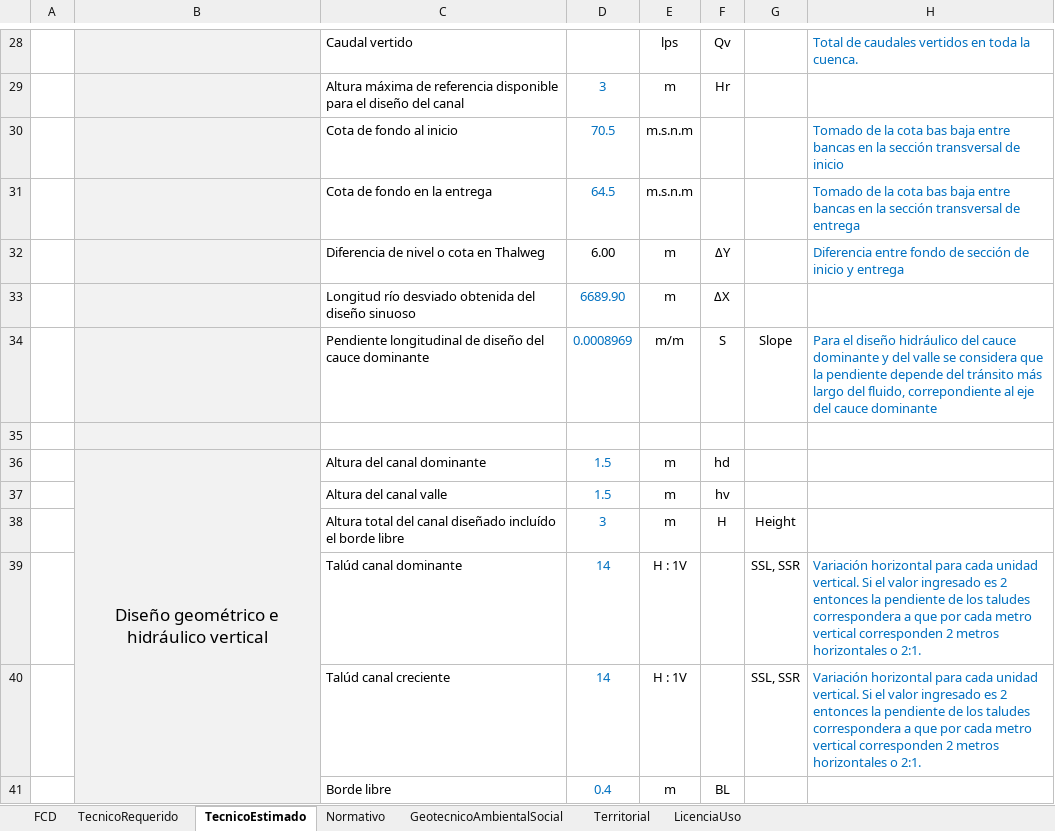
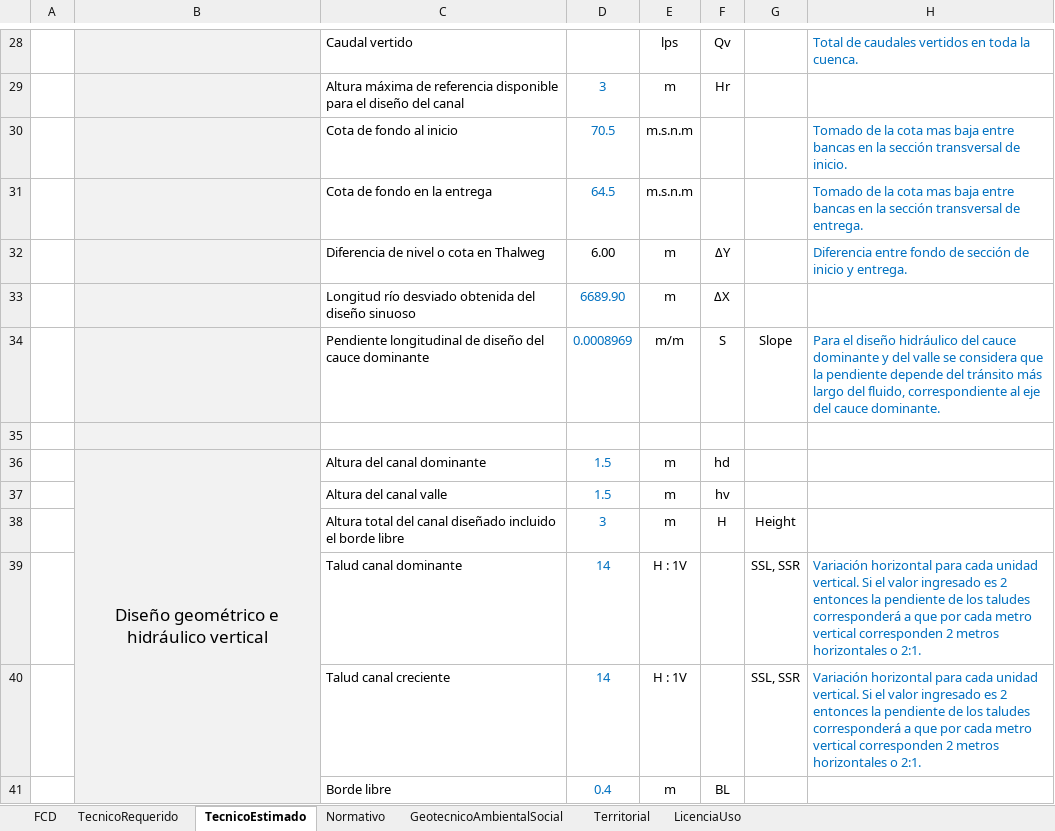
Before and after one commit to rcfdtools/R.HydroTools, an Excel workbook: DisenoCaucesParametros/R.HydroTools.DisenoCaucesParametros.xlsx, sheet TecnicoEstimado, drawn as a sheet; only a part is shown, gaps mark what is left out; values as stored, in another font and other column widths than the file's, no borders; charts and pictures not drawn; the diff covers the shown part only; the diff names each change by its address in the sheet, - before the commit and + after, or states it on an @@ line.

```diff
--- a/DisenoCaucesParametros/R.HydroTools.DisenoCaucesParametros.xlsx (sheet TecnicoEstimado)
+++ b/DisenoCaucesParametros/R.HydroTools.DisenoCaucesParametros.xlsx (sheet TecnicoEstimado)
-H30: …la cota bas baja entre bancas en la sección transversal de inicio
+H30: …la cota mas baja entre bancas en la sección transversal de inicio.
-H31: …la cota bas baja entre bancas en la sección transversal de entrega
+H31: …la cota mas baja entre bancas en la sección transversal de entrega.
-H32: …inicio y entrega
+H32: …inicio y entrega.
-H34: …del fluido, correpondiente al eje del cauce dominante
+H34: …del fluido, correspondiente al eje del cauce dominante.
-C38: …canal diseñado incluído el borde…
+C38: …canal diseñado incluido el borde…
-C39: Talúd canal dominante
+C39: Talud canal dominante
-H39:H40: …los taludes correspondera a que…
+H39:H40: …los taludes corresponderá a que…
-C40: Talúd canal creciente
+C40: Talud canal creciente
```
Also changed, not shown: 24 edited cells elsewhere in this sheet, sheet GeotecnicoAmbientalSocial, sheet Normativo, sheet Territorial, sheet TecnicoRequerido, sheet FCD, charts or pictures.
